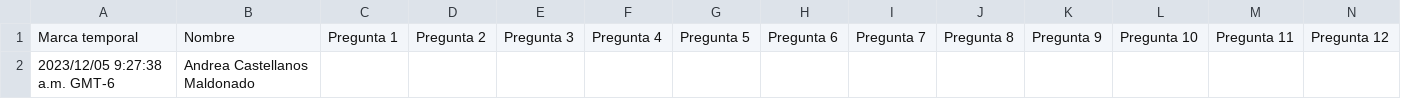
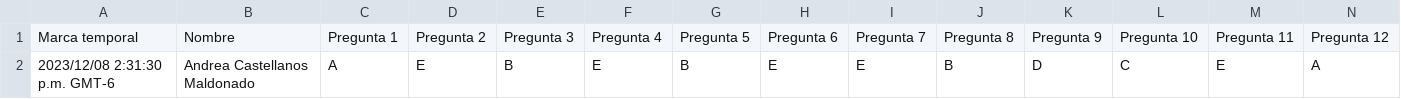
Before and after one commit to giovannilopez9808/Asesorias, a CSV file: PAA/Script/Prueba.csv, drawn as a sheet; only a part is shown; removed rows and columns are numbered as before the commit, all else as after; rows hold the shown columns only; the diff names each change by its address in the sheet, - before the commit and + after, or states it on an @@ line.

```diff
--- a/PAA/Script/Prueba.csv
+++ b/PAA/Script/Prueba.csv
-row 2: 2023/12/05 9:27:38 a.m. GMT-6 | Andrea Castellanos Maldonado
+row 2: 2023/12/08 2:31:30 p.m. GMT-6 | Andrea Castellanos Maldonado | A | E | B | E | B | E | E | B | D | C | E | A
```
Also changed, not shown: 11 other files.
